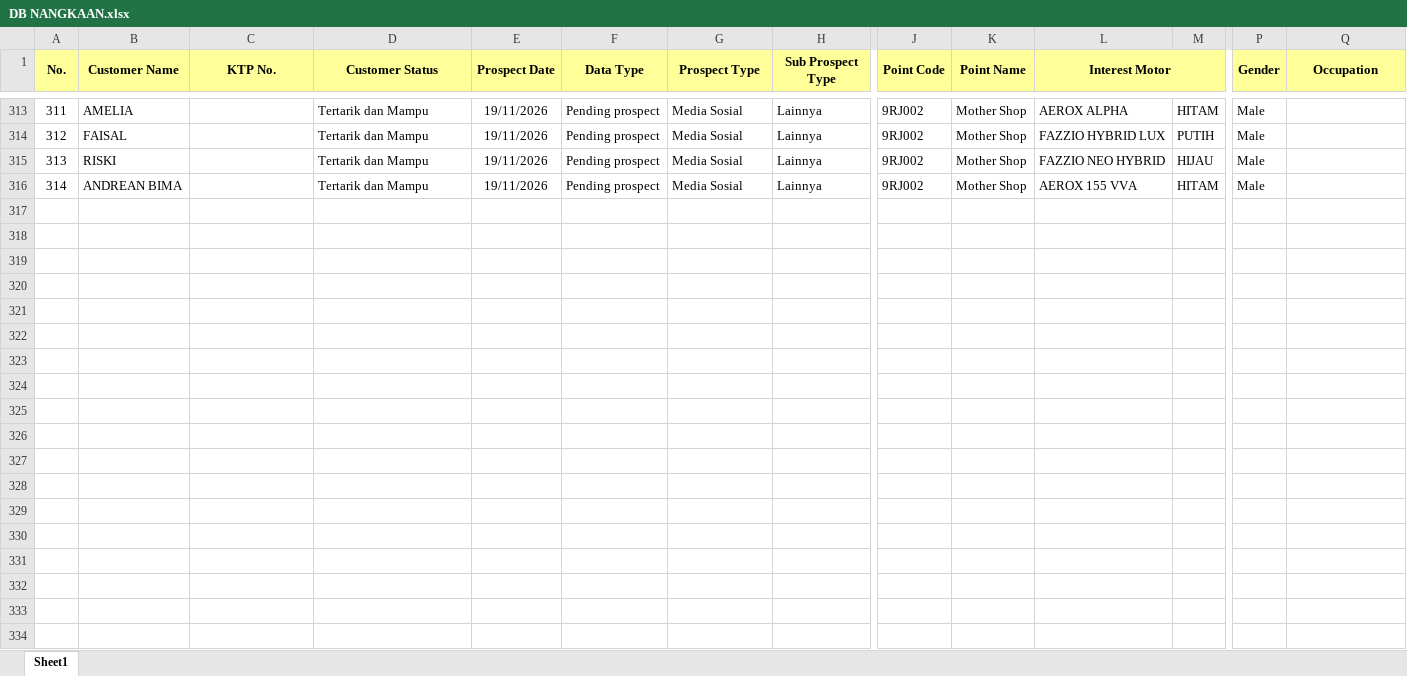
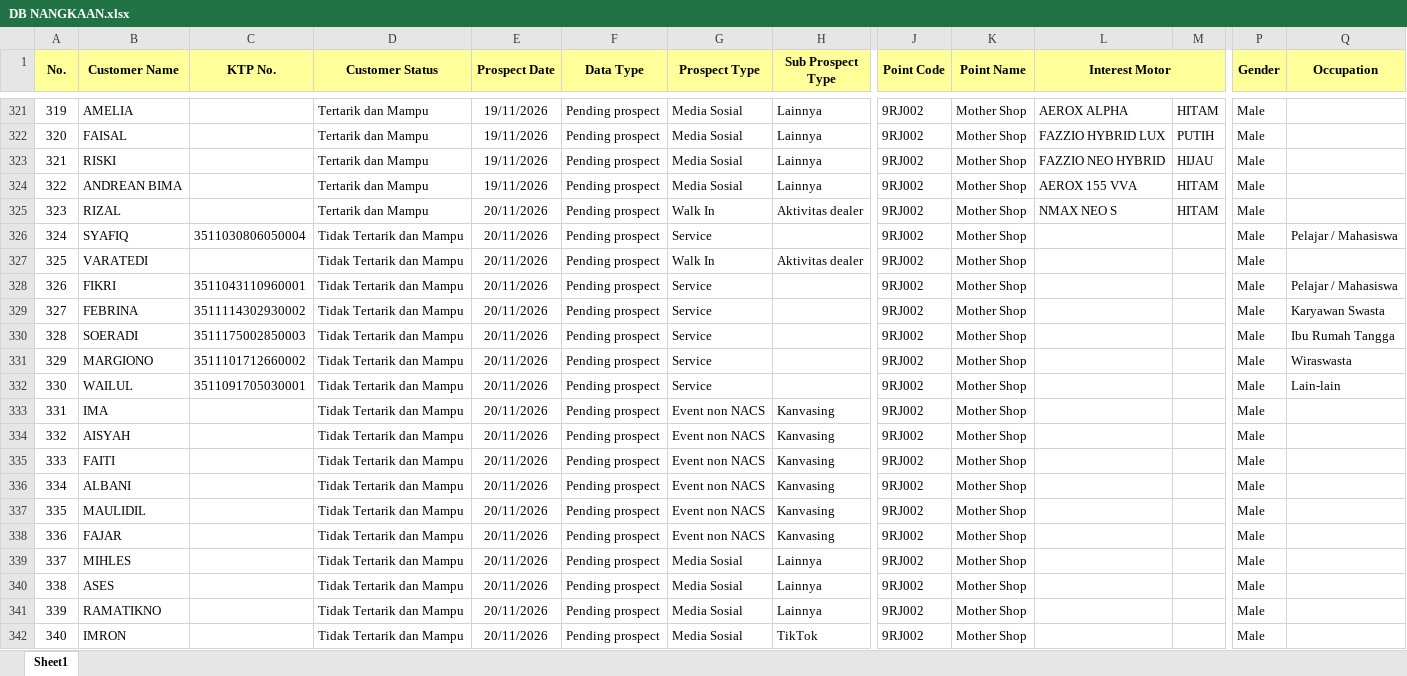
Before and after one commit to egi-jember/bushido-dashboard, an Excel workbook: bushido_raw/database_files/DB NANGKAAN.xlsx, sheet Sheet1, drawn as a sheet; only a part is shown, gaps mark what is left out; values as stored, in another font and other column widths than the file's, no borders; rows hold the shown columns only; the diff covers the shown part only; the diff names each change by its address in the sheet, - before the commit and + after, or states it on an @@ line.

```diff
--- a/bushido_raw/database_files/DB NANGKAAN.xlsx (sheet Sheet1)
+++ b/bushido_raw/database_files/DB NANGKAAN.xlsx (sheet Sheet1)
@@ column A (No.) renumbered between rows 304 and 324 @@
+row 325: 323 | RIZAL |  | Tertarik dan Mampu | 20/11/2026 | Pending prospect | Walk In | Aktivitas dealer | 9RJ002 | Mother Shop | NMAX NEO S | HITAM | Male
+row 326: 324 | SYAFIQ | 3511030806050004 | Tidak Tertarik dan Mampu | 20/11/2026 | Pending prospect | Service |  | 9RJ002 | Mother Shop |  |  | Male | Pelajar / Mahasiswa
+row 327: 325 | VARATEDI |  | Tidak Tertarik dan Mampu | 20/11/2026 | Pending prospect | Walk In | Aktivitas dealer | 9RJ002 | Mother Shop |  |  | Male
+row 328: 326 | FIKRI | 3511043110960001 | Tidak Tertarik dan Mampu | 20/11/2026 | Pending prospect | Service |  | 9RJ002 | Mother Shop |  |  | Male | Pelajar / Mahasiswa
+row 329: 327 | FEBRINA | 3511114302930002 | Tidak Tertarik dan Mampu | 20/11/2026 | Pending prospect | Service |  | 9RJ002 | Mother Shop |  |  | Male | Karyawan Swasta
+row 330: 328 | SOERADI | 3511175002850003 | Tidak Tertarik dan Mampu | 20/11/2026 | Pending prospect | Service |  | 9RJ002 | Mother Shop |  |  | Male | Ibu Rumah Tangga
+row 331: 329 | MARGIONO | 3511101712660002 | Tidak Tertarik dan Mampu | 20/11/2026 | Pending prospect | Service |  | 9RJ002 | Mother Shop |  |  | Male | Wiraswasta
+row 332: 330 | WAILUL | 3511091705030001 | Tidak Tertarik dan Mampu | 20/11/2026 | Pending prospect | Service |  | 9RJ002 | Mother Shop |  |  | Male | Lain-lain
+row 333: 331 | IMA |  | Tidak Tertarik dan Mampu | 20/11/2026 | Pending prospect | Event non NACS | Kanvasing | 9RJ002 | Mother Shop |  |  | Male
+row 334: 332 | AISYAH |  | Tidak Tertarik dan Mampu | 20/11/2026 | Pending prospect | Event non NACS | Kanvasing | 9RJ002 | Mother Shop |  |  | Male
+row 335: 333 | FAITI |  | Tidak Tertarik dan Mampu | 20/11/2026 | Pending prospect | Event non NACS | Kanvasing | 9RJ002 | Mother Shop |  |  | Male
+row 336: 334 | ALBANI |  | Tidak Tertarik dan Mampu | 20/11/2026 | Pending prospect | Event non NACS | Kanvasing | 9RJ002 | Mother Shop |  |  | Male
+row 337: 335 | MAULIDIL |  | Tidak Tertarik dan Mampu | 20/11/2026 | Pending prospect | Event non NACS | Kanvasing | 9RJ002 | Mother Shop |  |  | Male
+row 338: 336 | FAJAR |  | Tidak Tertarik dan Mampu | 20/11/2026 | Pending prospect | Event non NACS | Kanvasing | 9RJ002 | Mother Shop |  |  | Male
+row 339: 337 | MIHLES |  | Tidak Tertarik dan Mampu | 20/11/2026 | Pending prospect | Media Sosial | Lainnya | 9RJ002 | Mother Shop |  |  | Male
+row 340: 338 | ASES |  | Tidak Tertarik dan Mampu | 20/11/2026 | Pending prospect | Media Sosial | Lainnya | 9RJ002 | Mother Shop |  |  | Male
+row 341: 339 | RAMATIKNO |  | Tidak Tertarik dan Mampu | 20/11/2026 | Pending prospect | Media Sosial | Lainnya | 9RJ002 | Mother Shop |  |  | Male
+row 342: 340 | IMRON |  | Tidak Tertarik dan Mampu | 20/11/2026 | Pending prospect | Media Sosial | TikTok | 9RJ002 | Mother Shop |  |  | Male
```
Also changed, not shown: 16 added rows elsewhere in this sheet.
